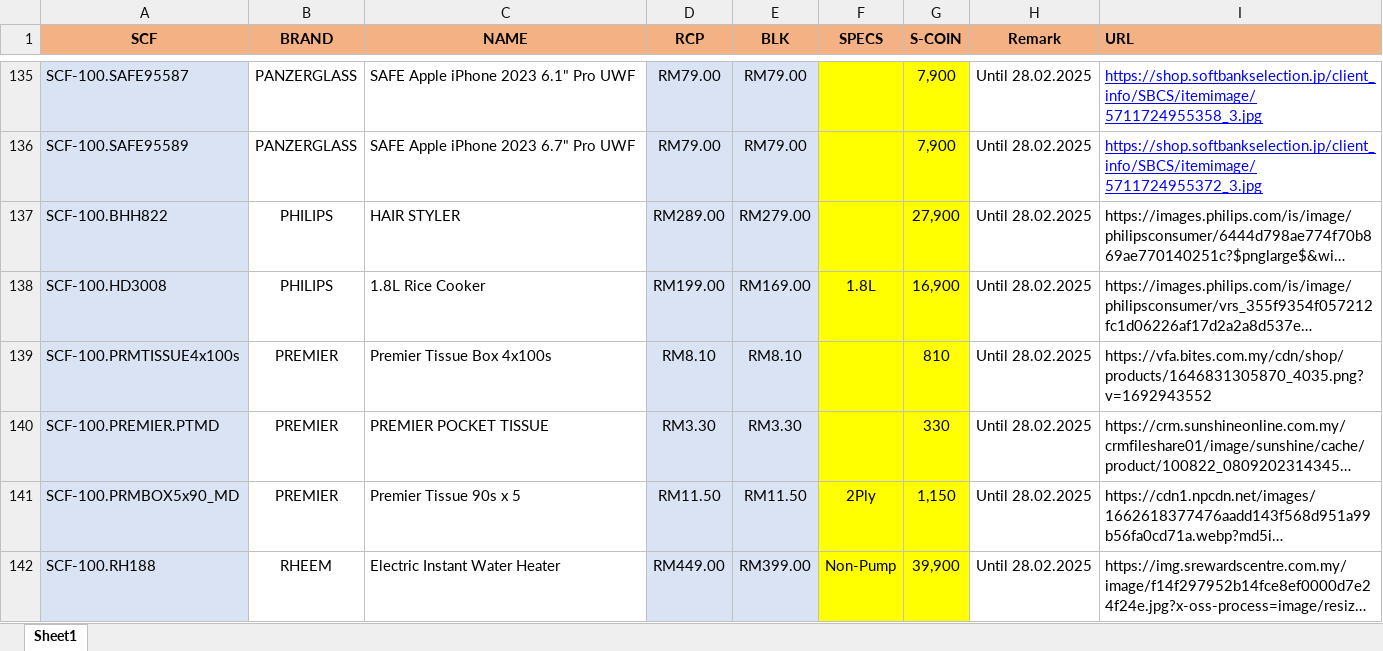
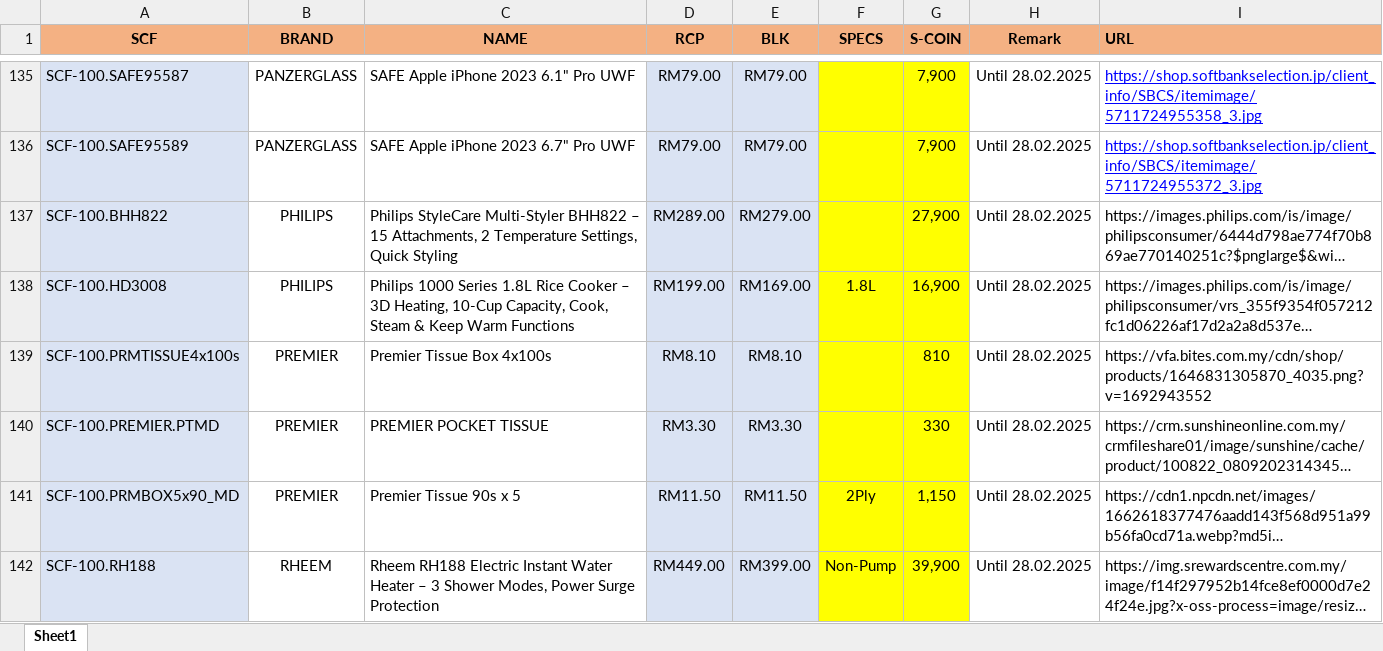
Before and after one commit to senhengtemerloh/SCRC, an Excel workbook: database.xlsx, sheet Sheet1, drawn as a sheet; only a part is shown, gaps mark what is left out; long unchanged cells end in …; values as stored, in another font and other column widths than the file's, no borders; the diff covers the shown part only; the diff names each change by its address in the sheet, - before the commit and + after, or states it on an @@ line.

```diff
--- a/database.xlsx (sheet Sheet1)
+++ b/database.xlsx (sheet Sheet1)
-C137 (NAME): HAIR STYLER
+C137 (NAME): Philips StyleCare Multi-Styler BHH822 – 15 Attachments, 2 Temperature Settings, Quick Styling
-C138 (NAME): 1.8L Rice Cooker
+C138 (NAME): Philips 1000 Series 1.8L Rice Cooker – 3D Heating, 10-Cup Capacity, Cook, Steam & Keep Warm Functions
-C142 (NAME): Electric Instant Water Heater
+C142 (NAME): Rheem RH188 Electric Instant Water Heater – 3 Shower Modes, Power Surge Protection
```
Also changed, not shown: 3 added rows and 41 edited cells elsewhere in this sheet.
